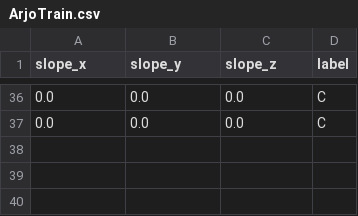
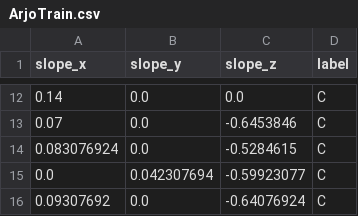
Before and after one commit to ArjoNagelhout/IIP2020, a CSV file: FinalProject/FinalProject/data/ArjoTrain.csv, drawn as a sheet; only a part is shown, gaps mark what is left out; the diff covers the shown part only.

Commit message:
Training + CSearch implemented

```diff
--- a/FinalProject/FinalProject/data/ArjoTrain.csv
+++ b/FinalProject/FinalProject/data/ArjoTrain.csv
@@ -36,2 +12,5 @@ slope_x,slope_y,slope_z,label
-0.0,0.0,0.0,C
-0.0,0.0,0.0,C
+0.14,0.0,0.0,C
+0.07,0.0,-0.6453846,C
+0.083076924,0.0,-0.5284615,C
+0.0,0.042307694,-0.59923077,C
+0.09307692,0.0,-0.64076924,C
```
Also changed, not shown: 9 added rows, 33 removed rows and 1 edited cell elsewhere in this file, 7 other files.
